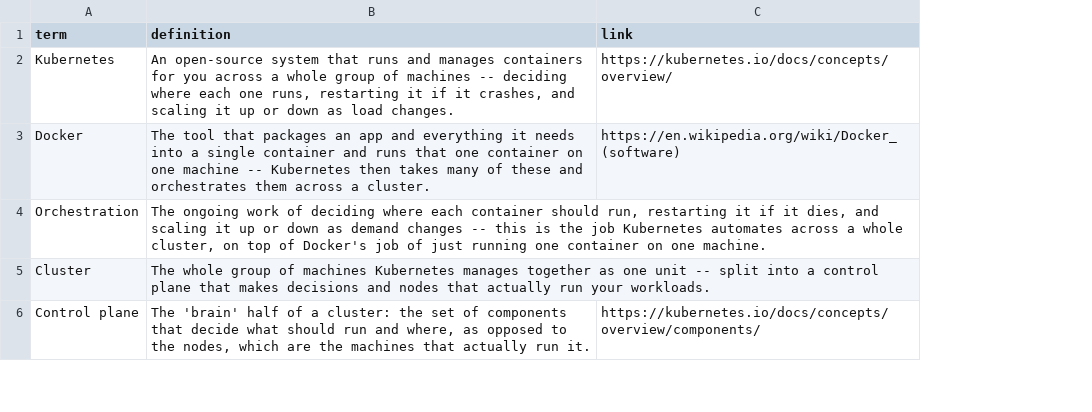
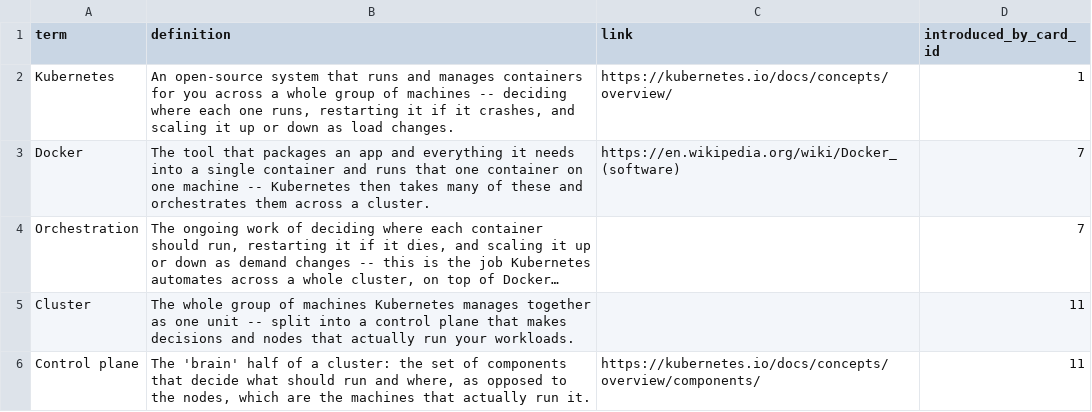
Before and after one commit to yaaddi-courses/kubernetes-fundamentals, a CSV file: source/glossary.csv, drawn as a sheet; only a part is shown; long unchanged cells end in …; the diff covers the shown part only; the diff names each change by its address in the sheet, - before the commit and + after, or states it on an @@ line.

Commit message:
Back-fill glossary term ledger (introduced_by_card_id)
Deterministic mapping of every clean glossary term to its true first
teaching card; no exercise-only terms in this course. Course stays at 1.0.0.

```diff
--- a/source/glossary.csv
+++ b/source/glossary.csv
+column D (introduced_by_card_id), rows 2-6: 1 | 7 | 7 | 11 | 11
```
Also changed, not shown: 4 removed rows elsewhere in this file, 1 other file.
